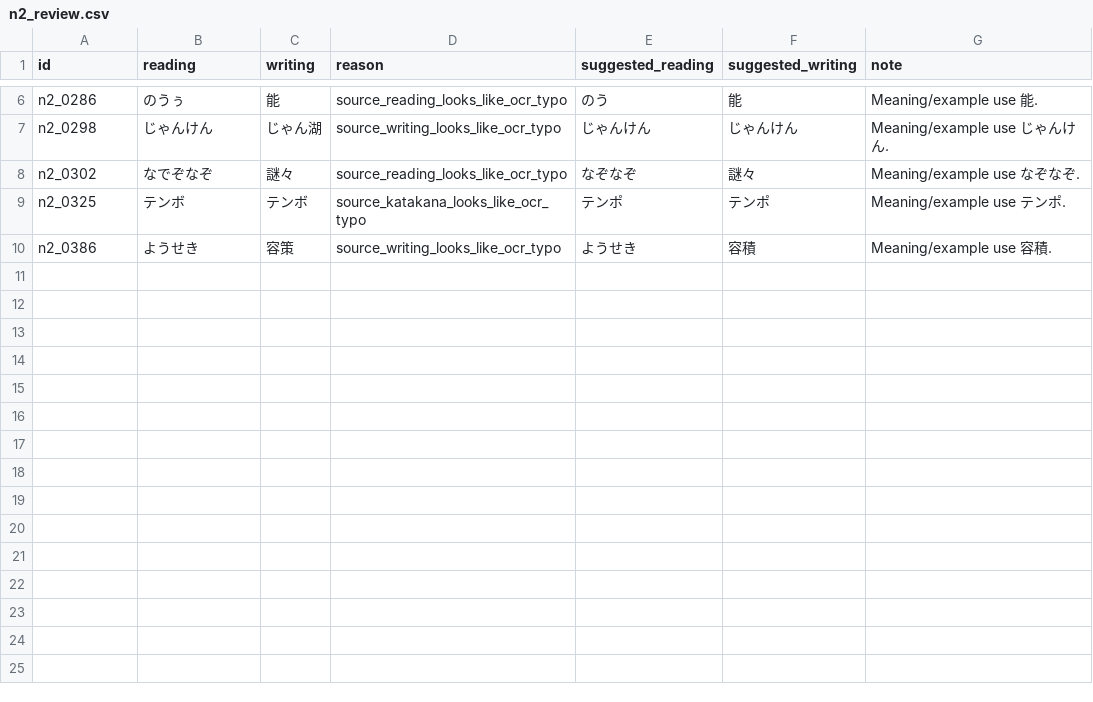
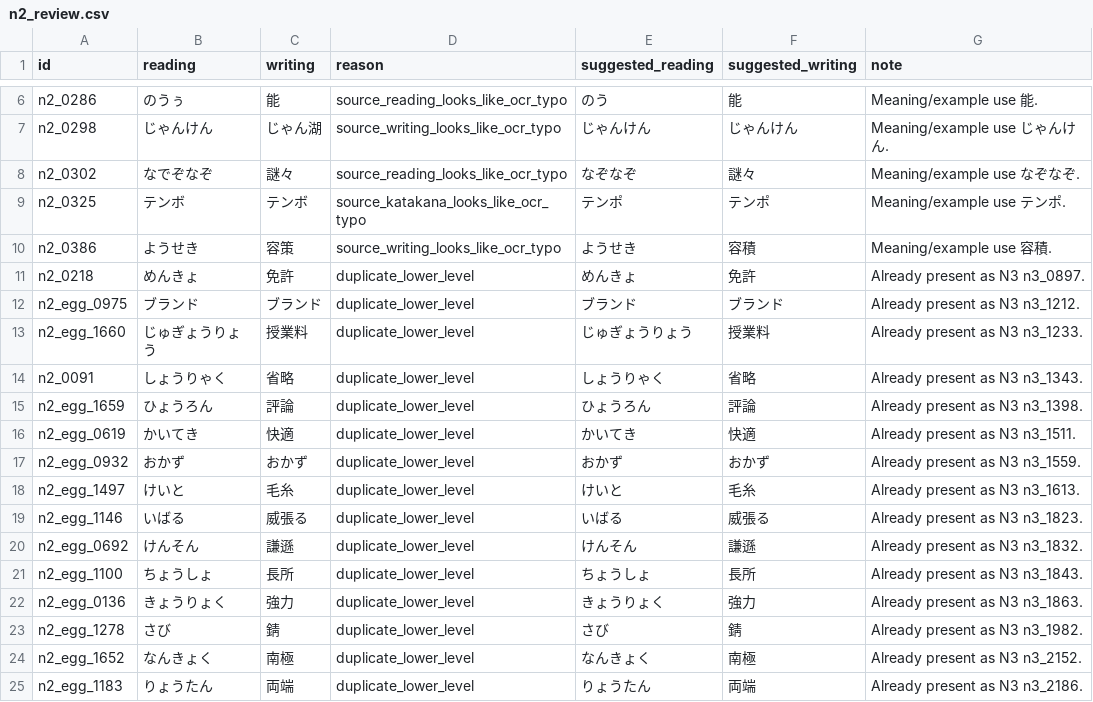
Before and after one commit to kcwang-fa/fat_shiba, a CSV file: tools/dictionary/n2_review.csv, drawn as a sheet; only a part is shown, gaps mark what is left out.

Commit message:
Clean dictionary data and migrate review ids

```diff
--- a/tools/dictionary/n2_review.csv
+++ b/tools/dictionary/n2_review.csv
@@ -10 +10,16 @@ n2_0325,テンボ,テンボ,source_katakana_looks_like_ocr_typo,テンポ,テン
 n2_0386,ようせき,容策,source_writing_looks_like_ocr_typo,ようせき,容積,Meaning/example use 容積.
+n2_0218,めんきょ,免許,duplicate_lower_level,めんきょ,免許,Already present as N3 n3_0897.
+n2_egg_0975,ブランド,ブランド,duplicate_lower_level,ブランド,ブランド,Already present as N3 n3_1212.
+n2_egg_1660,じゅぎょうりょう,授業料,duplicate_lower_level,じゅぎょうりょう,授業料,Already present as N3 n3_1233.
+n2_0091,しょうりゃく,省略,duplicate_lower_level,しょうりゃく,省略,Already present as N3 n3_1343.
+n2_egg_1659,ひょうろん,評論,duplicate_lower_level,ひょうろん,評論,Already present as N3 n3_1398.
+n2_egg_0619,かいてき,快適,duplicate_lower_level,かいてき,快適,Already present as N3 n3_1511.
+n2_egg_0932,おかず,おかず,duplicate_lower_level,おかず,おかず,Already present as N3 n3_1559.
+n2_egg_1497,けいと,毛糸,duplicate_lower_level,けいと,毛糸,Already present as N3 n3_1613.
+n2_egg_1146,いばる,威張る,duplicate_lower_level,いばる,威張る,Already present as N3 n3_1823.
+n2_egg_0692,けんそん,謙遜,duplicate_lower_level,けんそん,謙遜,Already present as N3 n3_1832.
+n2_egg_1100,ちょうしょ,長所,duplicate_lower_level,ちょうしょ,長所,Already present as N3 n3_1843.
+n2_egg_0136,きょうりょく,強力,duplicate_lower_level,きょうりょく,強力,Already present as N3 n3_1863.
+n2_egg_1278,さび,錆,duplicate_lower_level,さび,錆,Already present as N3 n3_1982.
+n2_egg_1652,なんきょく,南極,duplicate_lower_level,なんきょく,南極,Already present as N3 n3_2152.
+n2_egg_1183,りょうたん,両端,duplicate_lower_level,りょうたん,両端,Already present as N3 n3_2186.
```
Also changed, not shown: tools/dictionary/n2_examples.csv, tools/dictionary/n3_review.csv, 30 other files.
